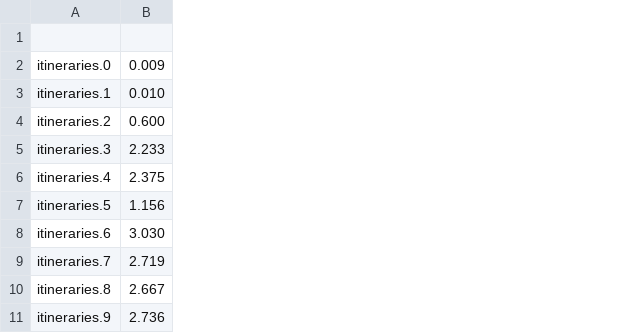
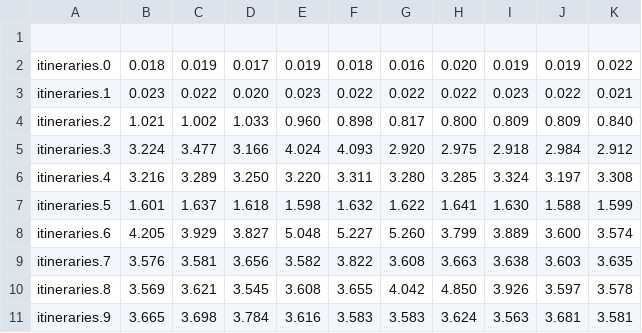
Before and after one commit to czartur/x_inf421, a CSV file: time/time_v2.csv, drawn as a sheet; removed rows and columns are numbered as before the commit, all else as after; the diff names each change by its address in the sheet, - before the commit and + after, or states it on an @@ line.

Commit message:
add lca time

```diff
--- a/time/time_v2.csv
+++ b/time/time_v2.csv
-column B, rows 2-11: 0.009 | 0.010 | 0.600 | 2.233 | 2.375 | 1.156 | 3.030 | 2.719 | 2.667 | 2.736
+column B, rows 2-11: 0.018 | 0.023 | 1.021 | 3.224 | 3.216 | 1.601 | 4.205 | 3.576 | 3.569 | 3.665
+column C, rows 2-11: 0.019 | 0.022 | 1.002 | 3.477 | 3.289 | 1.637 | 3.929 | 3.581 | 3.621 | 3.698
+column D, rows 2-11: 0.017 | 0.020 | 1.033 | 3.166 | 3.250 | 1.618 | 3.827 | 3.656 | 3.545 | 3.784
+column E, rows 2-11: 0.019 | 0.023 | 0.960 | 4.024 | 3.220 | 1.598 | 5.048 | 3.582 | 3.608 | 3.616
+column F, rows 2-11: 0.018 | 0.022 | 0.898 | 4.093 | 3.311 | 1.632 | 5.227 | 3.822 | 3.655 | 3.583
+column G, rows 2-11: 0.016 | 0.022 | 0.817 | 2.920 | 3.280 | 1.622 | 5.260 | 3.608 | 4.042 | 3.583
+column H, rows 2-11: 0.020 | 0.022 | 0.800 | 2.975 | 3.285 | 1.641 | 3.799 | 3.663 | 4.850 | 3.624
+column I, rows 2-11: 0.019 | 0.023 | 0.809 | 2.918 | 3.324 | 1.630 | 3.889 | 3.638 | 3.926 | 3.563
+column J, rows 2-11: 0.019 | 0.022 | 0.809 | 2.984 | 3.197 | 1.588 | 3.600 | 3.603 | 3.597 | 3.681
+column K, rows 2-11: 0.022 | 0.021 | 0.840 | 2.912 | 3.308 | 1.599 | 3.574 | 3.635 | 3.578 | 3.581
```
